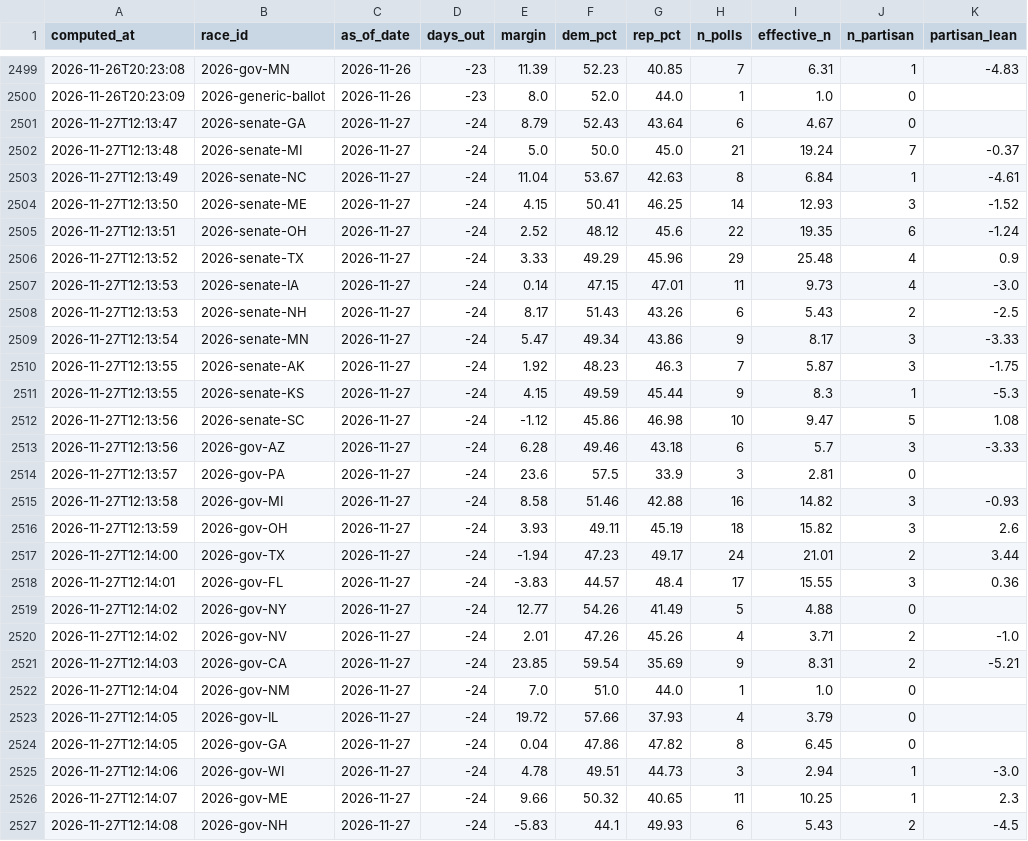
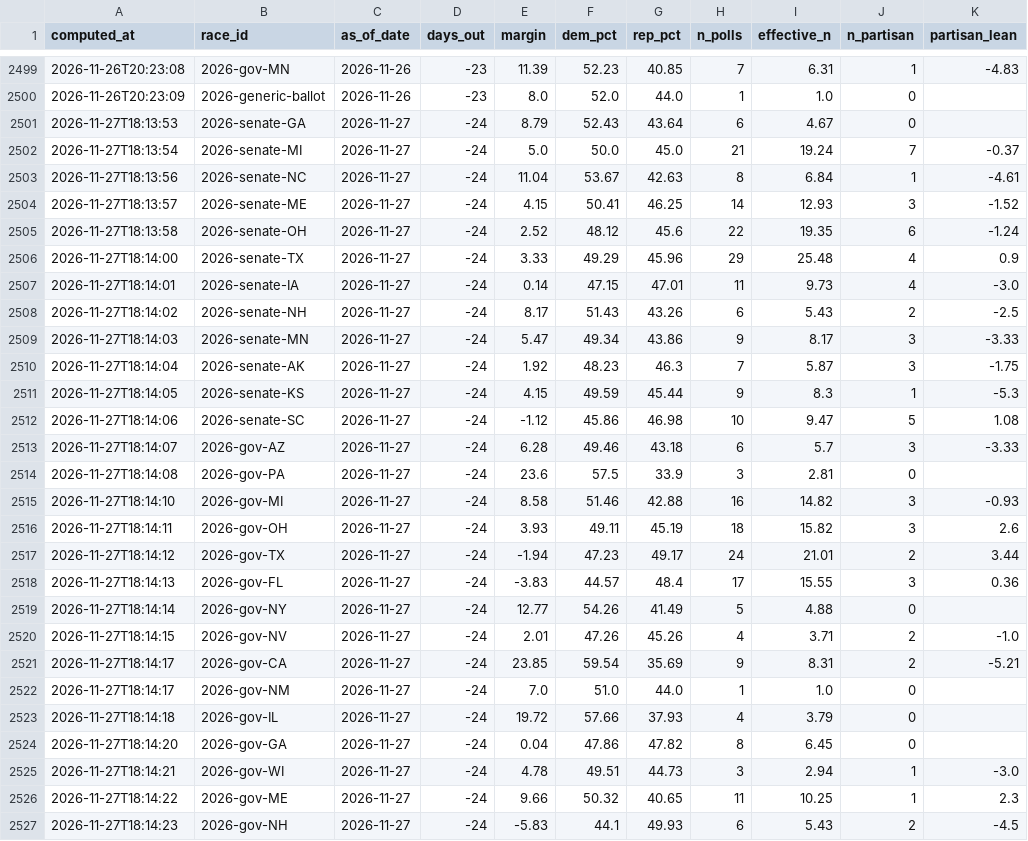
Before and after one commit to cohens714/oddsvspolls, a CSV file: data/poll_averages.csv, drawn as a sheet; only a part is shown, gaps mark what is left out; the diff covers the shown part only; the diff names each change by its address in the sheet, - before the commit and + after, or states it on an @@ line.

```diff
--- a/data/poll_averages.csv
+++ b/data/poll_averages.csv
-A2501 (computed_at): 2026-11-27T12:13:47
+A2501 (computed_at): 2026-11-27T18:13:53
-A2502 (computed_at): 2026-11-27T12:13:48
+A2502 (computed_at): 2026-11-27T18:13:54
-A2503 (computed_at): 2026-11-27T12:13:49
+A2503 (computed_at): 2026-11-27T18:13:56
-A2504 (computed_at): 2026-11-27T12:13:50
+A2504 (computed_at): 2026-11-27T18:13:57
-A2505 (computed_at): 2026-11-27T12:13:51
+A2505 (computed_at): 2026-11-27T18:13:58
-A2506 (computed_at): 2026-11-27T12:13:52
+A2506 (computed_at): 2026-11-27T18:14:00
-A2507 (computed_at): 2026-11-27T12:13:53
+A2507 (computed_at): 2026-11-27T18:14:01
-A2508 (computed_at): 2026-11-27T12:13:53
+A2508 (computed_at): 2026-11-27T18:14:02
-A2509 (computed_at): 2026-11-27T12:13:54
+A2509 (computed_at): 2026-11-27T18:14:03
-A2510 (computed_at): 2026-11-27T12:13:55
+A2510 (computed_at): 2026-11-27T18:14:04
-A2511 (computed_at): 2026-11-27T12:13:55
+A2511 (computed_at): 2026-11-27T18:14:05
-A2512 (computed_at): 2026-11-27T12:13:56
+A2512 (computed_at): 2026-11-27T18:14:06
-A2513 (computed_at): 2026-11-27T12:13:56
+A2513 (computed_at): 2026-11-27T18:14:07
-A2514 (computed_at): 2026-11-27T12:13:57
+A2514 (computed_at): 2026-11-27T18:14:08
-A2515 (computed_at): 2026-11-27T12:13:58
+A2515 (computed_at): 2026-11-27T18:14:10
-A2516 (computed_at): 2026-11-27T12:13:59
+A2516 (computed_at): 2026-11-27T18:14:11
-A2517 (computed_at): 2026-11-27T12:14:00
+A2517 (computed_at): 2026-11-27T18:14:12
-A2518 (computed_at): 2026-11-27T12:14:01
+A2518 (computed_at): 2026-11-27T18:14:13
-A2519 (computed_at): 2026-11-27T12:14:02
+A2519 (computed_at): 2026-11-27T18:14:14
-A2520 (computed_at): 2026-11-27T12:14:02
+A2520 (computed_at): 2026-11-27T18:14:15
-A2521 (computed_at): 2026-11-27T12:14:03
+A2521 (computed_at): 2026-11-27T18:14:17
-A2522 (computed_at): 2026-11-27T12:14:04
+A2522 (computed_at): 2026-11-27T18:14:17
-A2523 (computed_at): 2026-11-27T12:14:05
+A2523 (computed_at): 2026-11-27T18:14:18
-A2524 (computed_at): 2026-11-27T12:14:05
+A2524 (computed_at): 2026-11-27T18:14:20
-A2525 (computed_at): 2026-11-27T12:14:06
+A2525 (computed_at): 2026-11-27T18:14:21
-A2526 (computed_at): 2026-11-27T12:14:07
+A2526 (computed_at): 2026-11-27T18:14:22
-A2527 (computed_at): 2026-11-27T12:14:08
+A2527 (computed_at): 2026-11-27T18:14:23
```
Also changed, not shown: 2 edited cells elsewhere in this file, data/poll_probabilities.csv, data/raw_polls.csv, 1 other file.
